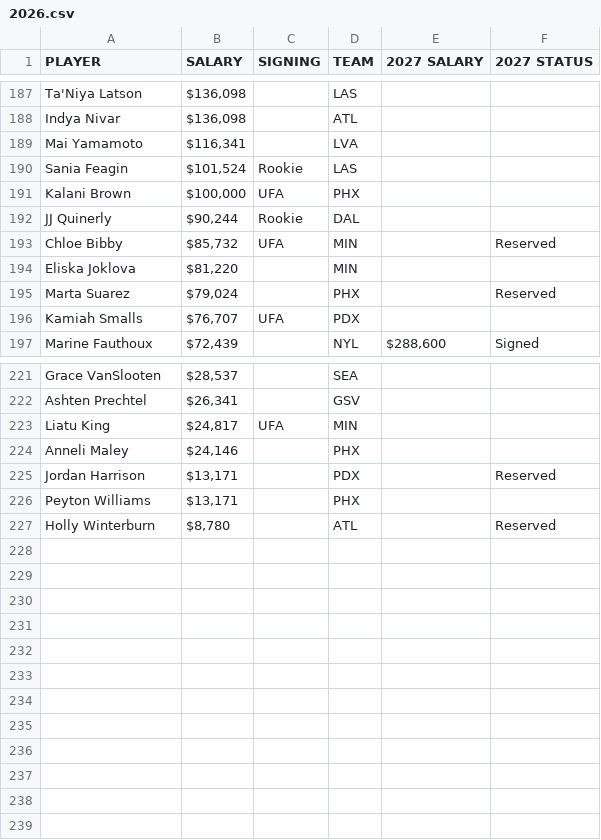
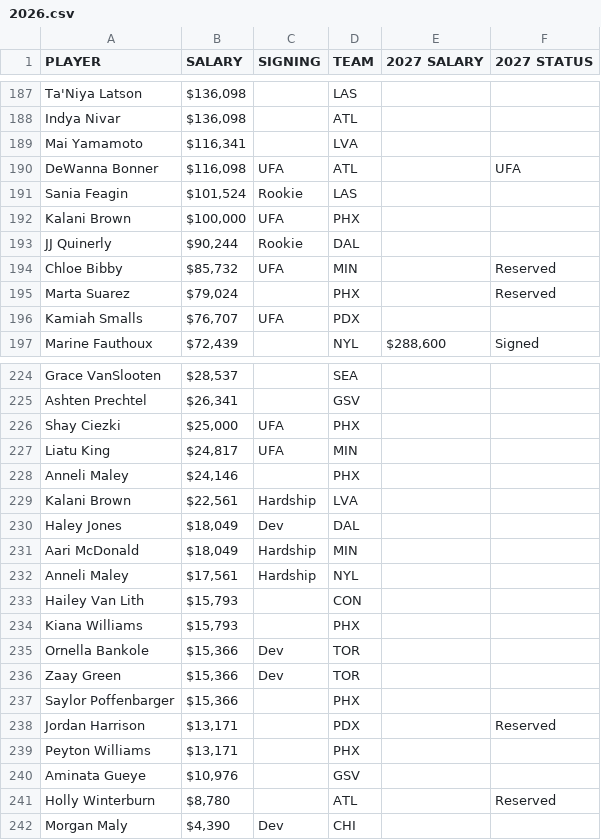
Before and after one commit to devinross/wnba-stats, a CSV file: data/salaries/2026.csv, drawn as a sheet; only a part is shown, gaps mark what is left out; removed rows and columns are numbered as before the commit, all else as after; the diff covers the shown part only; the diff names each change by its address in the sheet, - before the commit and + after, or states it on an @@ line.

```diff
--- a/data/salaries/2026.csv
+++ b/data/salaries/2026.csv
+row 190: DeWanna Bonner | $116,098 | UFA | ATL |  | UFA
-row 194: Eliska Joklova | $81,220 |  | MIN
+row 226: Shay Ciezki | $25,000 | UFA | PHX
+row 229: Kalani Brown | $22,561 | Hardship | LVA
+row 230: Haley Jones | $18,049 | Dev | DAL
+row 231: Aari McDonald | $18,049 | Hardship | MIN
+row 232: Anneli Maley | $17,561 | Hardship | NYL
+row 233: Hailey Van Lith | $15,793 |  | CON
+row 234: Kiana Williams | $15,793 |  | PHX
+row 235: Ornella Bankole | $15,366 | Dev | TOR
+row 236: Zaay Green | $15,366 | Dev | TOR
+row 237: Saylor Poffenbarger | $15,366 |  | PHX
+row 240: Aminata Gueye | $10,976 |  | GSV
+row 242: Morgan Maly | $4,390 | Dev | CHI
```
Also changed, not shown: 4 added rows, 1 removed row and 3 edited cells elsewhere in this file, 5 other files.
